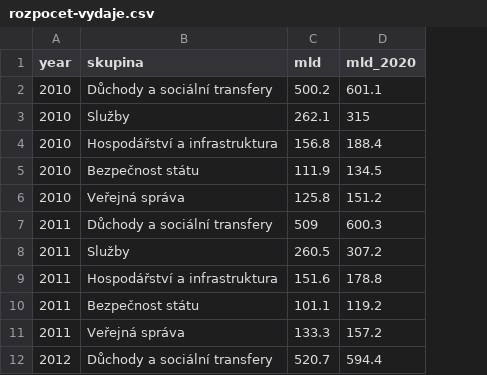
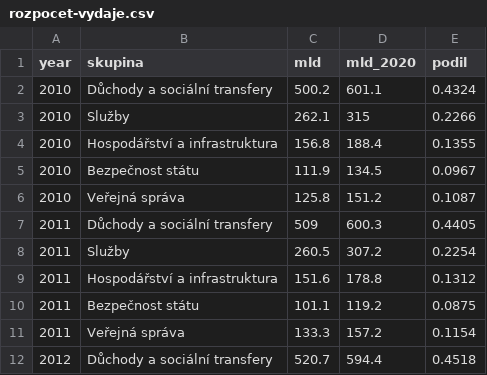
Before and after one commit to MatousFiala/ceskovdatech, a CSV file: chart_data/rozpocet-vydaje.csv, drawn as a sheet; only a part is shown; the diff names each change by its address in the sheet, - before the commit and + after, or states it on an @@ line.

```diff
--- a/chart_data/rozpocet-vydaje.csv
+++ b/chart_data/rozpocet-vydaje.csv
+column E (podil), rows 2-12: 0.4324 | 0.2266 | 0.1355 | 0.0967 | 0.1087 | 0.4405 | 0.2254 | 0.1312 | 0.0875 | 0.1154 | 0.4518
```
Also changed, not shown: chart_data/hdp-srovnani-casova-rada.csv, chart_data/hdp-srovnani-cross-section.csv, 41 other files.
